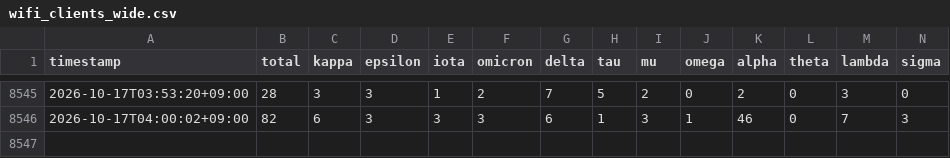
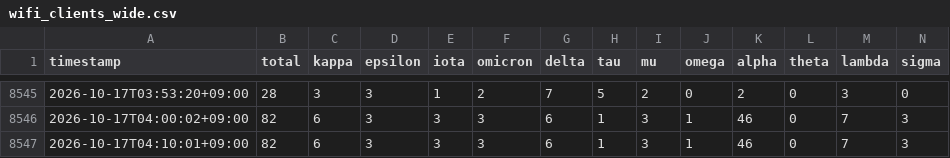
Before and after one commit to Lazyturtle0852/dtc-wifi-log, a CSV file: data/wifi_clients_wide.csv, drawn as a sheet; only a part is shown, gaps mark what is left out; rows hold the shown columns only; the diff names each change by its address in the sheet, - before the commit and + after, or states it on an @@ line.

```diff
--- a/data/wifi_clients_wide.csv
+++ b/data/wifi_clients_wide.csv
+row 8547: 2026-10-17T04:10:01+09:00 | 82 | 6 | 3 | 3 | 3 | 6 | 1 | 3 | 1 | 46 | 0 | 7 | 3
```
Also changed, not shown: 1 other file.
